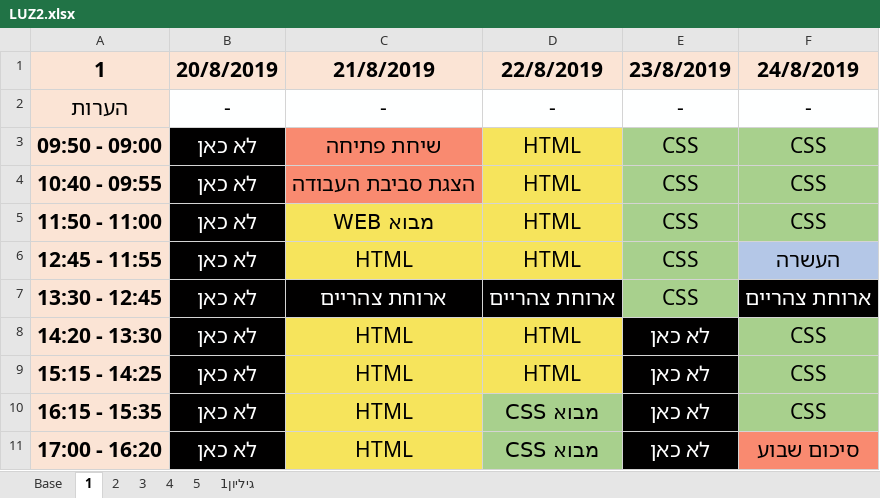
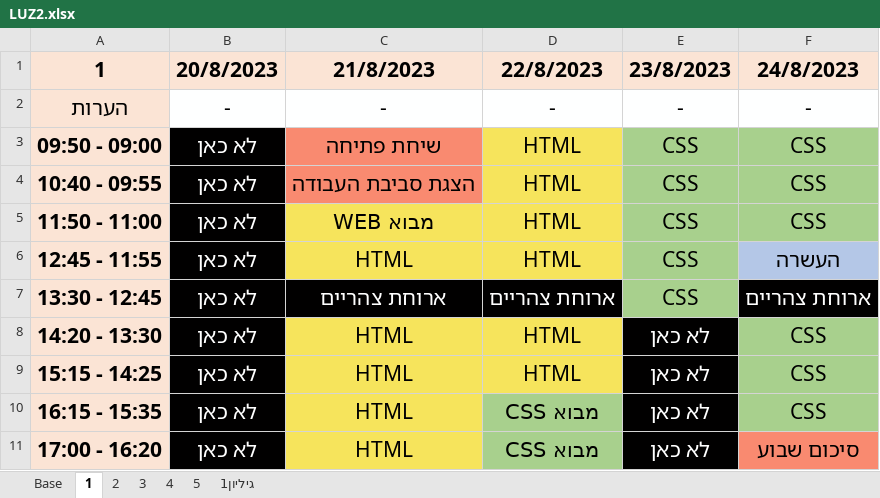
Before and after one commit to Ronso007/LUZ, an Excel workbook: LUZ2.xlsx, sheet 1, drawn as a sheet; values as stored, in another font and other column widths than the file's, no borders; the diff names each change by its address in the sheet, - before the commit and + after, or states it on an @@ line.

```diff
--- a/LUZ2.xlsx (sheet 1)
+++ b/LUZ2.xlsx (sheet 1)
-B1: 20/8/2019
+B1: 20/8/2023
-C1: 21/8/2019
+C1: 21/8/2023
-D1: 22/8/2019
+D1: 22/8/2023
-E1: 23/8/2019
+E1: 23/8/2023
-F1: 24/8/2019
+F1: 24/8/2023
```
Also changed, not shown: sheet 2, sheet 3.
